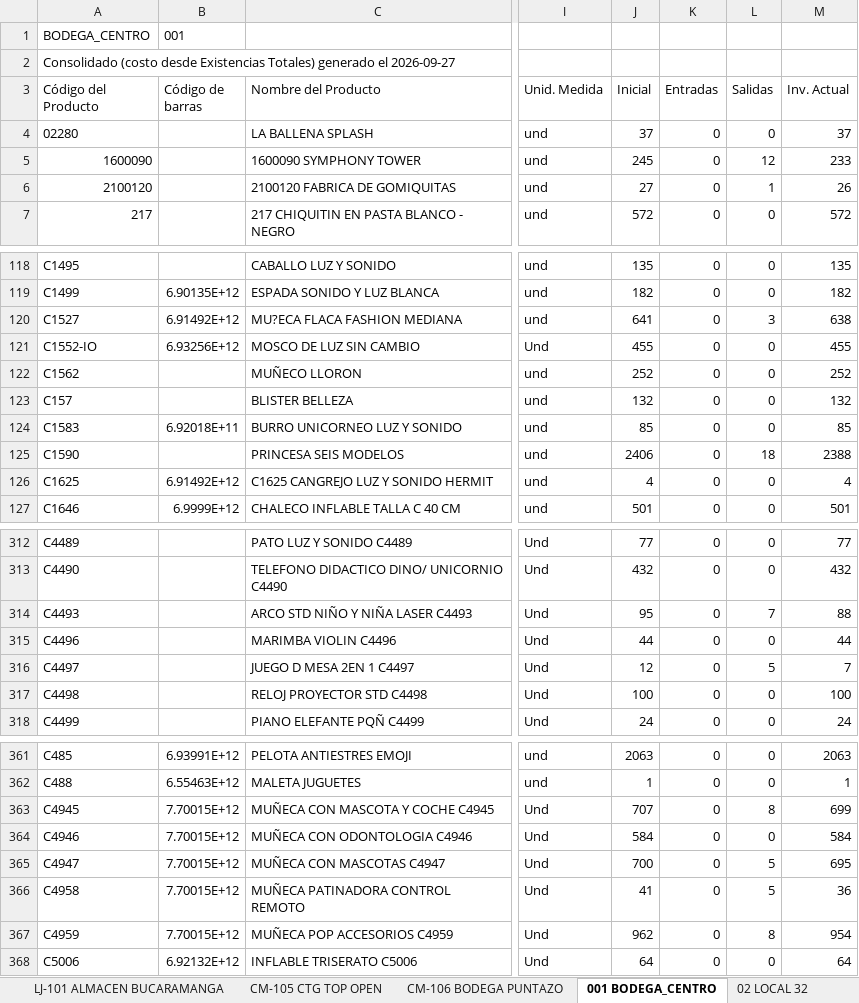
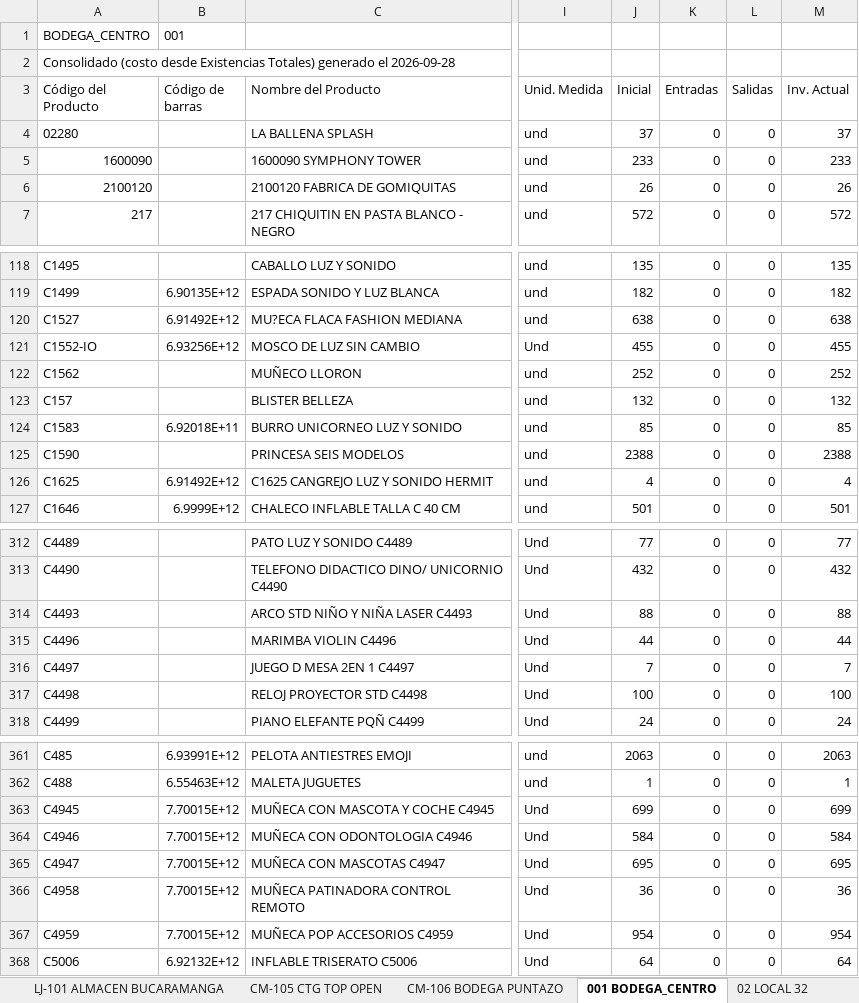
Before and after one commit to jeicardu03/vsummer-dashboard-toys, an Excel workbook: consolidado.xlsx, sheet 001 BODEGA_CENTRO, drawn as a sheet; only a part is shown, gaps mark what is left out; values as stored, in another font and other column widths than the file's, no borders; the diff covers the shown part only; the diff names each change by its address in the sheet, - before the commit and + after, or states it on an @@ line.

```diff
--- a/consolidado.xlsx (sheet 001 BODEGA_CENTRO)
+++ b/consolidado.xlsx (sheet 001 BODEGA_CENTRO)
-A2 (Código del Producto): …generado el 2026-09-27
+A2 (Código del Producto): …generado el 2026-09-28
-J5 (Inicial): 245
+J5 (Inicial): 233
-L5 (Salidas): 12
+L5 (Salidas): 0
-J6 (Inicial): 27
+J6 (Inicial): 26
-L6 (Salidas): 1
+L6 (Salidas): 0
-J120 (Inicial): 641
+J120 (Inicial): 638
-L120 (Salidas): 3
+L120 (Salidas): 0
-J125 (Inicial): 2406
+J125 (Inicial): 2388
-L125 (Salidas): 18
+L125 (Salidas): 0
-J314 (Inicial): 95
+J314 (Inicial): 88
-L314 (Salidas): 7
+L314 (Salidas): 0
-J316 (Inicial): 12
+J316 (Inicial): 7
-L316 (Salidas): 5
+L316 (Salidas): 0
-J363 (Inicial): 707
+J363 (Inicial): 699
-L363 (Salidas): 8
+L363 (Salidas): 0
-J365 (Inicial): 700
+J365 (Inicial): 695
-L365:L366 (Salidas): 5
+L365:L366 (Salidas): 0
-J366 (Inicial): 41
+J366 (Inicial): 36
-J367 (Inicial): 962
+J367 (Inicial): 954
-L367 (Salidas): 8
+L367 (Salidas): 0
```
Also changed, not shown: 18 edited cells elsewhere in this sheet, sheet 02 LOCAL 32, sheet 03 BODEGA AUXILIAR 32, sheet LJ-101 ALMACEN BUCARAMANGA, sheet CM-106 BODEGA PUNTAZO, sheet LJ-02 BODEGA CALI, sheet CM-03 BODEGA BOGOTA, 4 more sheets, bodegas/001.xlsx, bodegas/02.xlsx, 12 other files.
